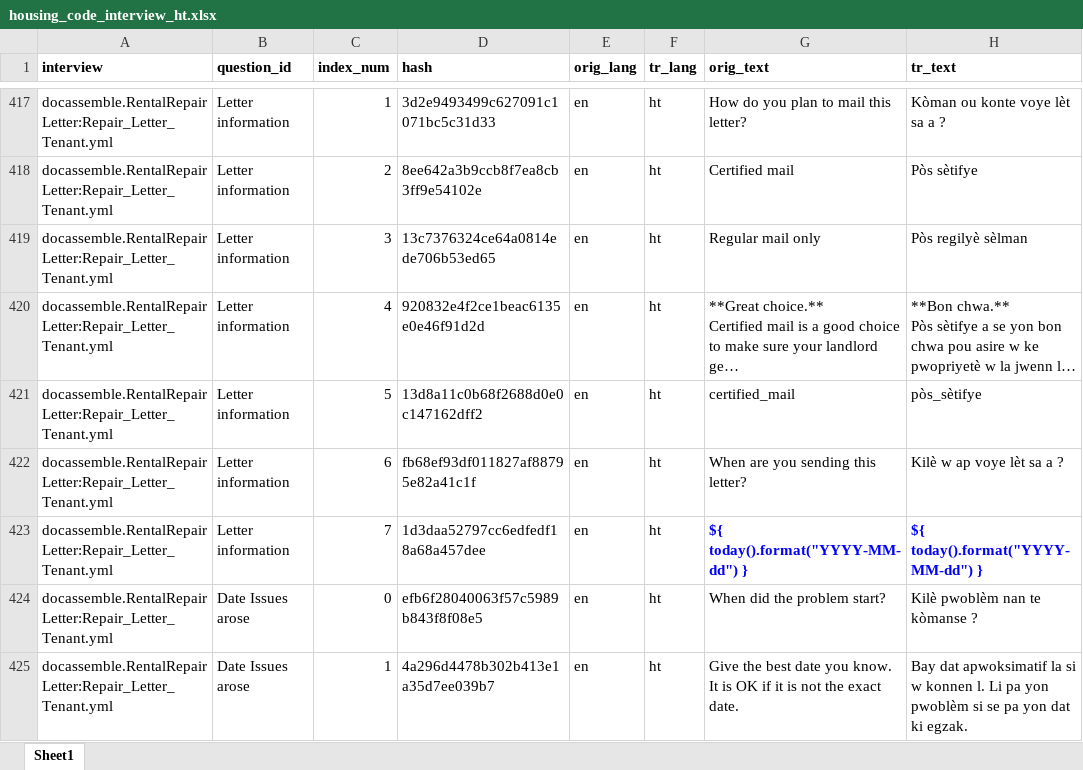
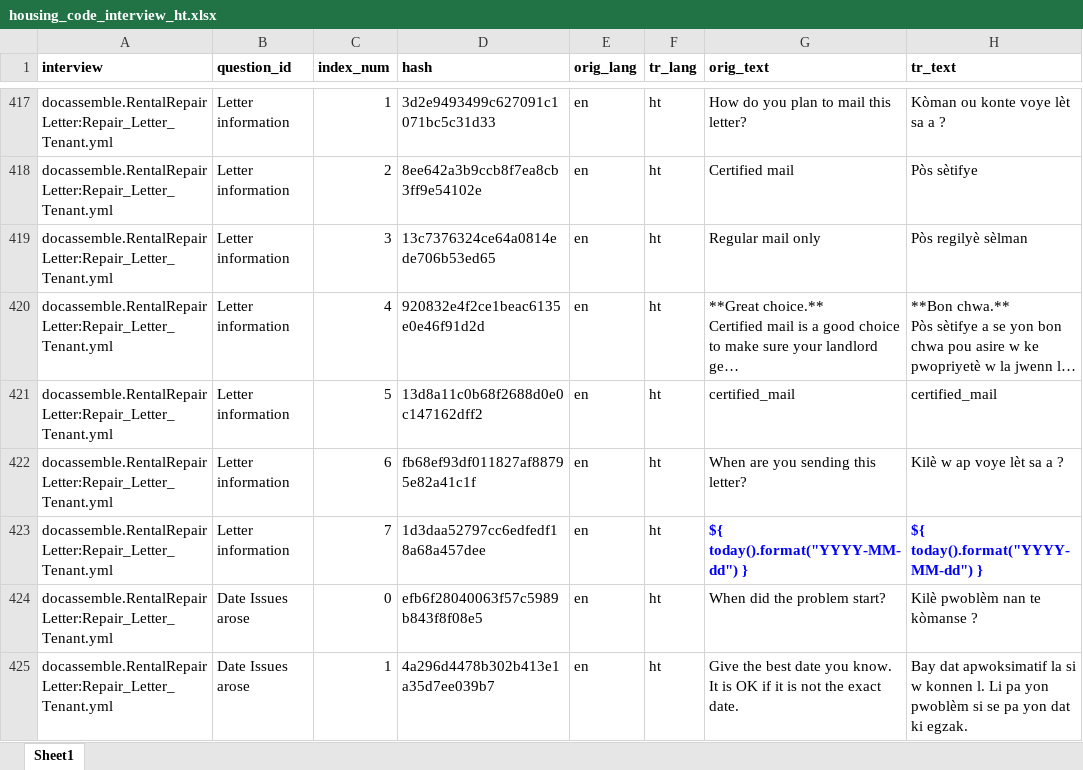
Before and after one commit to LemmaLegalConsulting/docassemble-HousingCodeChecklist, an Excel workbook: docassemble/HousingCodeChecklist/data/sources/housing_code_interview_ht.xlsx, sheet Sheet1, drawn as a sheet; only a part is shown, gaps mark what is left out; long unchanged cells end in …; values as stored, in another font and other column widths than the file's, no borders; the diff names each change by its address in the sheet, - before the commit and + after, or states it on an @@ line.

```diff
--- a/docassemble/HousingCodeChecklist/data/sources/housing_code_interview_ht.xlsx (sheet Sheet1)
+++ b/docassemble/HousingCodeChecklist/data/sources/housing_code_interview_ht.xlsx (sheet Sheet1)
-H421 (tr_text): pòs_sètifye
+H421 (tr_text): certified_mail
```
Also changed, not shown: docassemble/HousingCodeChecklist/data/sources/affidavit_of_indigency_es.xlsx, docassemble/HousingCodeChecklist/data/sources/housing_code_interview_es.xlsx.
